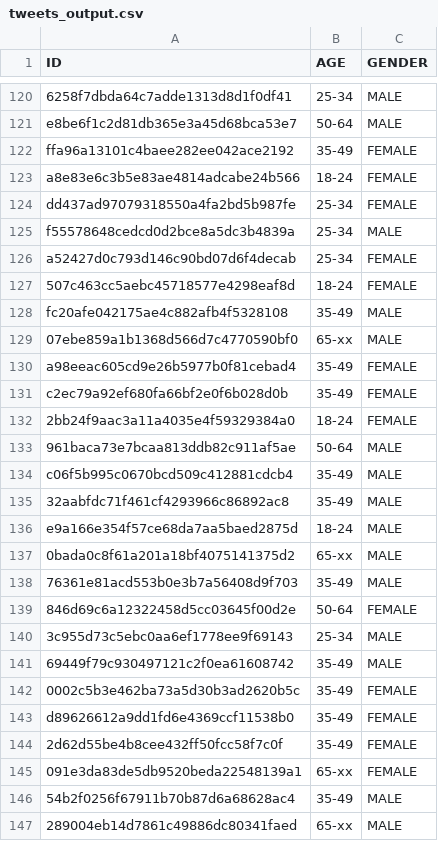
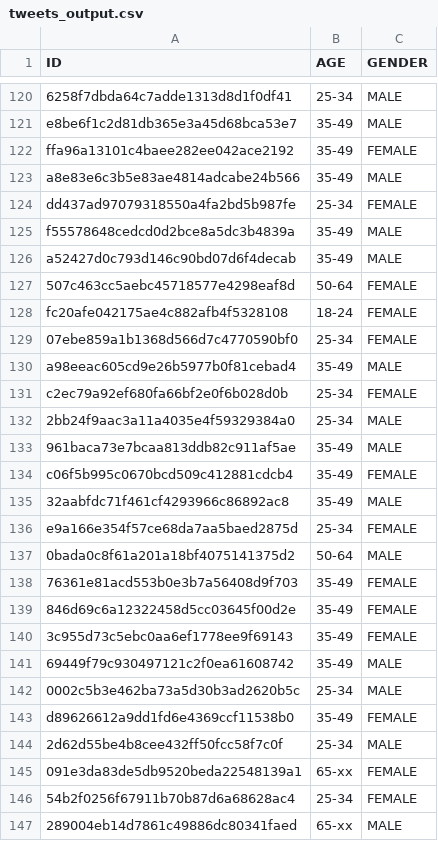
Before and after one commit to ytz/CS4242-Assignment-2-Team-2-, a CSV file: tweets_output.csv, drawn as a sheet; only a part is shown, gaps mark what is left out; the diff covers the shown part only; the diff names each change by its address in the sheet, - before the commit and + after, or states it on an @@ line.

```diff
--- a/tweets_output.csv
+++ b/tweets_output.csv
-B121 (AGE): 50-64
+B121 (AGE): 35-49
-B123 (AGE): 18-24
+B123 (AGE): 35-49
-C123 (GENDER): FEMALE
+C123 (GENDER): MALE
-B125:B126 (AGE): 25-34
+B125:B126 (AGE): 35-49
-C126 (GENDER): FEMALE
+C126 (GENDER): MALE
-B127 (AGE): 18-24
+B127 (AGE): 50-64
-B128 (AGE): 35-49
+B128 (AGE): 18-24
-C128:C129 (GENDER): MALE
+C128:C129 (GENDER): FEMALE
-B129 (AGE): 65-xx
+B129 (AGE): 25-34
-C130 (GENDER): FEMALE
+C130 (GENDER): MALE
-B131 (AGE): 35-49
+B131 (AGE): 25-34
-B132 (AGE): 18-24
+B132 (AGE): 25-34
-C132 (GENDER): FEMALE
+C132 (GENDER): MALE
-B133 (AGE): 50-64
+B133 (AGE): 35-49
-C134 (GENDER): MALE
+C134 (GENDER): FEMALE
-B136 (AGE): 18-24
+B136 (AGE): 25-34
-C136 (GENDER): MALE
+C136 (GENDER): FEMALE
-B137 (AGE): 65-xx
+B137 (AGE): 50-64
-C138 (GENDER): MALE
+C138 (GENDER): FEMALE
-B139 (AGE): 50-64
+B139 (AGE): 35-49
-B140 (AGE): 25-34
+B140 (AGE): 35-49
-C140 (GENDER): MALE
+C140 (GENDER): FEMALE
-B142 (AGE): 35-49
+B142 (AGE): 25-34
-C142 (GENDER): FEMALE
+C142 (GENDER): MALE
-B144 (AGE): 35-49
+B144 (AGE): 25-34
-C144 (GENDER): FEMALE
+C144 (GENDER): MALE
-B146 (AGE): 35-49
+B146 (AGE): 25-34
-C146 (GENDER): MALE
+C146 (GENDER): FEMALE
```
Also changed, not shown: 154 edited cells elsewhere in this file, combined_output.csv, 5 other files.
